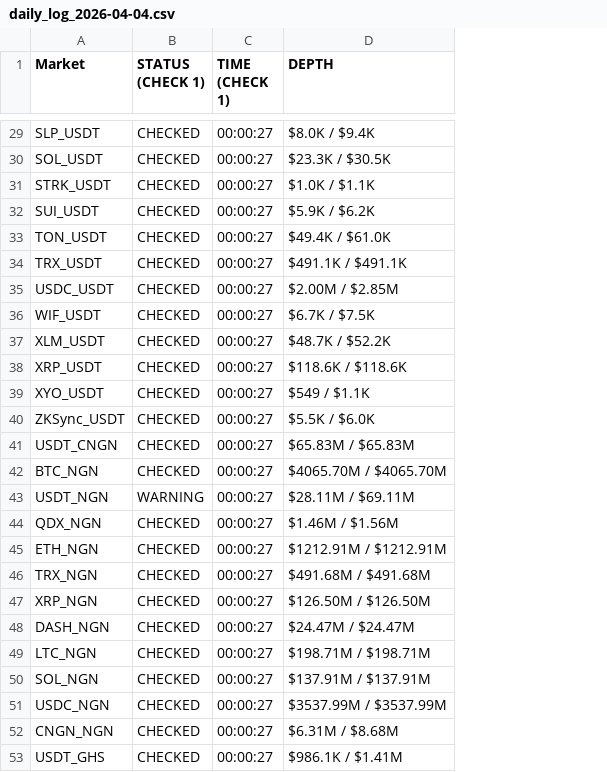
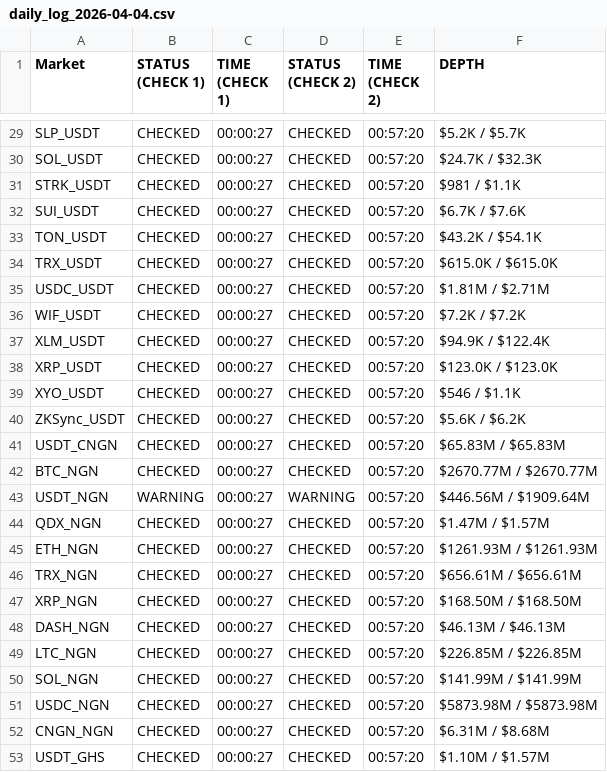
Before and after one commit to oreofemoses/orderbook-monitor, a CSV file: data/daily_log_2026-04-04.csv, drawn as a sheet; only a part is shown, gaps mark what is left out; addresses are those after the commit; the diff covers the shown part only; the diff names each change by its address in the sheet, - before the commit and + after, or states it on an @@ line.

```diff
--- a/data/daily_log_2026-04-04.csv
+++ b/data/daily_log_2026-04-04.csv
+column D (STATUS (CHECK 2)), rows 29-53: CHECKED | CHECKED | CHECKED | CHECKED | CHECKED | CHECKED | CHECKED | CHECKED | CHECKED | CHECKED | CHECKED | CHECKED | CHECKED | CHECKED | WARNING | CHECKED | CHECKED | CHECKED | CHECKED | CHECKED | CHECKED | CHECKED | CHECKED | CHECKED | CHECKED
+column E (TIME (CHECK 2)), rows 29-53: all 00:57:20
-F29 (DEPTH): $8.0K / $9.4K
+F29 (DEPTH): $5.2K / $5.7K
-F30 (DEPTH): $23.3K / $30.5K
+F30 (DEPTH): $24.7K / $32.3K
-F31 (DEPTH): $1.0K / $1.1K
+F31 (DEPTH): $981 / $1.1K
-F32 (DEPTH): $5.9K / $6.2K
+F32 (DEPTH): $6.7K / $7.6K
-F33 (DEPTH): $49.4K / $61.0K
+F33 (DEPTH): $43.2K / $54.1K
-F34 (DEPTH): $491.1K / $491.1K
+F34 (DEPTH): $615.0K / $615.0K
-F35 (DEPTH): $2.00M / $2.85M
+F35 (DEPTH): $1.81M / $2.71M
-F36 (DEPTH): $6.7K / $7.5K
+F36 (DEPTH): $7.2K / $7.2K
-F37 (DEPTH): $48.7K / $52.2K
+F37 (DEPTH): $94.9K / $122.4K
-F38 (DEPTH): $118.6K / $118.6K
+F38 (DEPTH): $123.0K / $123.0K
-F39 (DEPTH): $549 / $1.1K
+F39 (DEPTH): $546 / $1.1K
-F40 (DEPTH): $5.5K / $6.0K
+F40 (DEPTH): $5.6K / $6.2K
-F42 (DEPTH): $4065.70M / $4065.70M
+F42 (DEPTH): $2670.77M / $2670.77M
-F43 (DEPTH): $28.11M / $69.11M
+F43 (DEPTH): $446.56M / $1909.64M
-F44 (DEPTH): $1.46M / $1.56M
+F44 (DEPTH): $1.47M / $1.57M
-F45 (DEPTH): $1212.91M / $1212.91M
+F45 (DEPTH): $1261.93M / $1261.93M
-F46 (DEPTH): $491.68M / $491.68M
+F46 (DEPTH): $656.61M / $656.61M
-F47 (DEPTH): $126.50M / $126.50M
+F47 (DEPTH): $168.50M / $168.50M
-F48 (DEPTH): $24.47M / $24.47M
+F48 (DEPTH): $46.13M / $46.13M
-F49 (DEPTH): $198.71M / $198.71M
+F49 (DEPTH): $226.85M / $226.85M
-F50 (DEPTH): $137.91M / $137.91M
+F50 (DEPTH): $141.99M / $141.99M
-F51 (DEPTH): $3537.99M / $3537.99M
+F51 (DEPTH): $5873.98M / $5873.98M
-F53 (DEPTH): $986.1K / $1.41M
+F53 (DEPTH): $1.10M / $1.57M
```
Also changed, not shown: 27 edited cells elsewhere in this file, data/latest.csv, 1 other file.
